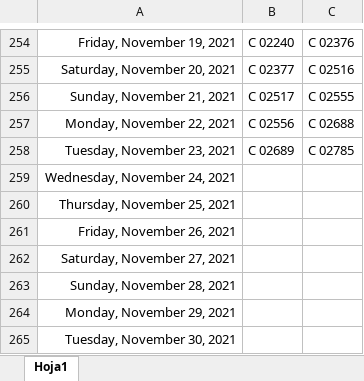
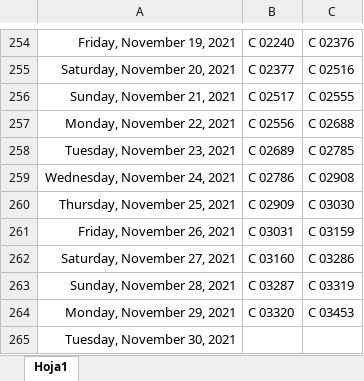
Before and after one commit to Hydra9999414/Cortes, an Excel workbook: Obrador cortes 1.xlsx, sheet Hoja1, drawn as a sheet; only a part is shown, gaps mark what is left out; values as stored, in another font and other column widths than the file's, no borders; the diff names each change by its address in the sheet, - before the commit and + after, or states it on an @@ line.

```diff
--- a/Obrador cortes 1.xlsx (sheet Hoja1)
+++ b/Obrador cortes 1.xlsx (sheet Hoja1)
-B259: (empty)
+B259: C 02786
-C259: (empty)
+C259: C 02908
-B260: (empty)
+B260: C 02909
-C260: (empty)
+C260: C 03030
-B261: (empty)
+B261: C 03031
-C261: (empty)
+C261: C 03159
-B262: (empty)
+B262: C 03160
-C262: (empty)
+C262: C 03286
-B263: (empty)
+B263: C 03287
-C263: (empty)
+C263: C 03319
-B264: (empty)
+B264: C 03320
-C264: (empty)
+C264: C 03453
```
Also changed, not shown: PERSONAL DE OBRADOR.xlsx.
